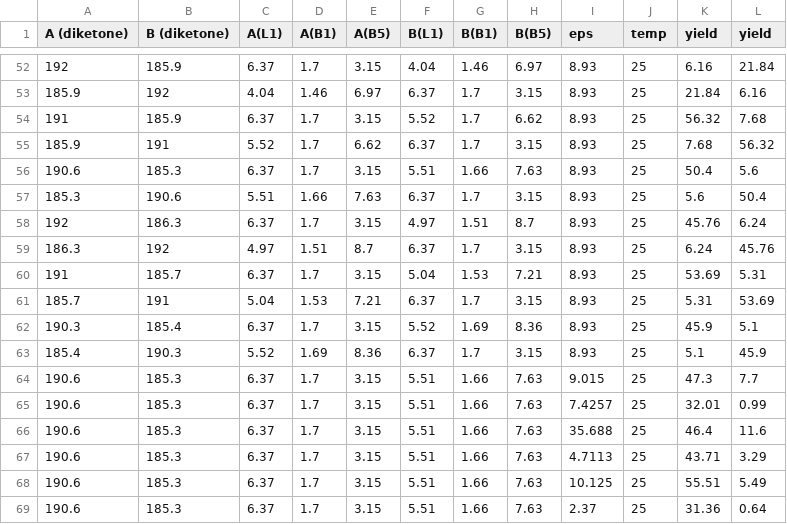
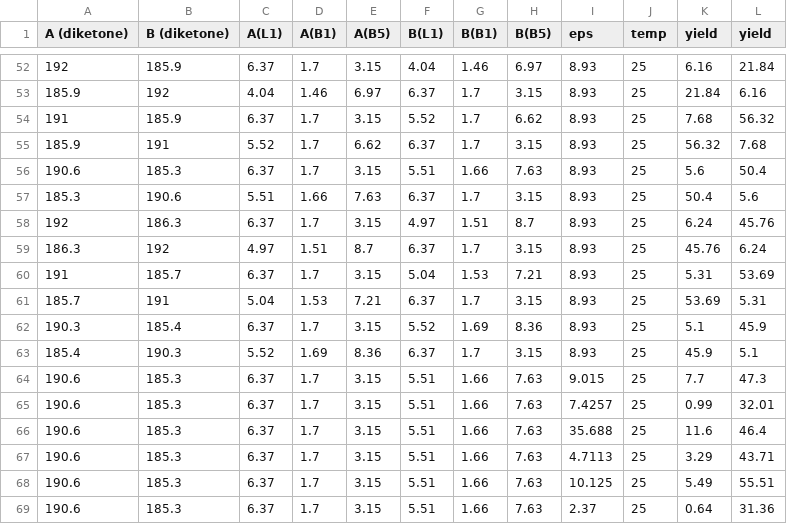
Before and after one commit to su-min-s/ML_helv, a CSV file: data/train_set.csv, drawn as a sheet; only a part is shown, gaps mark what is left out; the diff covers the shown part only.

```diff
--- a/data/train_set.csv
+++ b/data/train_set.csv
@@ -53,17 +53,17 @@ A (diketone),B (diketone),A(L1),A(B1),A(B5),B(L1),B(B1),B(B5),eps,temp,yield,yie
 185.9,192,4.04,1.46,6.97,6.37,1.7,3.15,8.93,25,21.84,6.16
-191,185.9,6.37,1.7,3.15,5.52,1.7,6.62,8.93,25,56.32,7.68
-185.9,191,5.52,1.7,6.62,6.37,1.7,3.15,8.93,25,7.68,56.32
-190.6,185.3,6.37,1.7,3.15,5.51,1.66,7.63,8.93,25,50.4,5.6
-185.3,190.6,5.51,1.66,7.63,6.37,1.7,3.15,8.93,25,5.6,50.4
-192,186.3,6.37,1.7,3.15,4.97,1.51,8.7,8.93,25,45.76,6.24
-186.3,192,4.97,1.51,8.7,6.37,1.7,3.15,8.93,25,6.24,45.76
-191,185.7,6.37,1.7,3.15,5.04,1.53,7.21,8.93,25,53.69,5.31
-185.7,191,5.04,1.53,7.21,6.37,1.7,3.15,8.93,25,5.31,53.69
-190.3,185.4,6.37,1.7,3.15,5.52,1.69,8.36,8.93,25,45.9,5.1
-185.4,190.3,5.52,1.69,8.36,6.37,1.7,3.15,8.93,25,5.1,45.9
-190.6,185.3,6.37,1.7,3.15,5.51,1.66,7.63,9.015,25,47.3,7.7
-190.6,185.3,6.37,1.7,3.15,5.51,1.66,7.63,7.4257,25,32.01,0.99
-190.6,185.3,6.37,1.7,3.15,5.51,1.66,7.63,35.688,25,46.4,11.6
-190.6,185.3,6.37,1.7,3.15,5.51,1.66,7.63,4.7113,25,43.71,3.29
-190.6,185.3,6.37,1.7,3.15,5.51,1.66,7.63,10.125,25,55.51,5.49
-190.6,185.3,6.37,1.7,3.15,5.51,1.66,7.63,2.37,25,31.36,0.64
+191,185.9,6.37,1.7,3.15,5.52,1.7,6.62,8.93,25,7.68,56.32
+185.9,191,5.52,1.7,6.62,6.37,1.7,3.15,8.93,25,56.32,7.68
+190.6,185.3,6.37,1.7,3.15,5.51,1.66,7.63,8.93,25,5.6,50.4
+185.3,190.6,5.51,1.66,7.63,6.37,1.7,3.15,8.93,25,50.4,5.6
+192,186.3,6.37,1.7,3.15,4.97,1.51,8.7,8.93,25,6.24,45.76
+186.3,192,4.97,1.51,8.7,6.37,1.7,3.15,8.93,25,45.76,6.24
+191,185.7,6.37,1.7,3.15,5.04,1.53,7.21,8.93,25,5.31,53.69
+185.7,191,5.04,1.53,7.21,6.37,1.7,3.15,8.93,25,53.69,5.31
+190.3,185.4,6.37,1.7,3.15,5.52,1.69,8.36,8.93,25,5.1,45.9
+185.4,190.3,5.52,1.69,8.36,6.37,1.7,3.15,8.93,25,45.9,5.1
+190.6,185.3,6.37,1.7,3.15,5.51,1.66,7.63,9.015,25,7.7,47.3
+190.6,185.3,6.37,1.7,3.15,5.51,1.66,7.63,7.4257,25,0.99,32.01
+190.6,185.3,6.37,1.7,3.15,5.51,1.66,7.63,35.688,25,11.6,46.4
+190.6,185.3,6.37,1.7,3.15,5.51,1.66,7.63,4.7113,25,3.29,43.71
+190.6,185.3,6.37,1.7,3.15,5.51,1.66,7.63,10.125,25,5.49,55.51
+190.6,185.3,6.37,1.7,3.15,5.51,1.66,7.63,2.37,25,0.64,31.36
```
Also changed, not shown: 2 removed rows, 1 moved row and 50 edited cells elsewhere in this file, data/test_set.csv, 1 other file.
